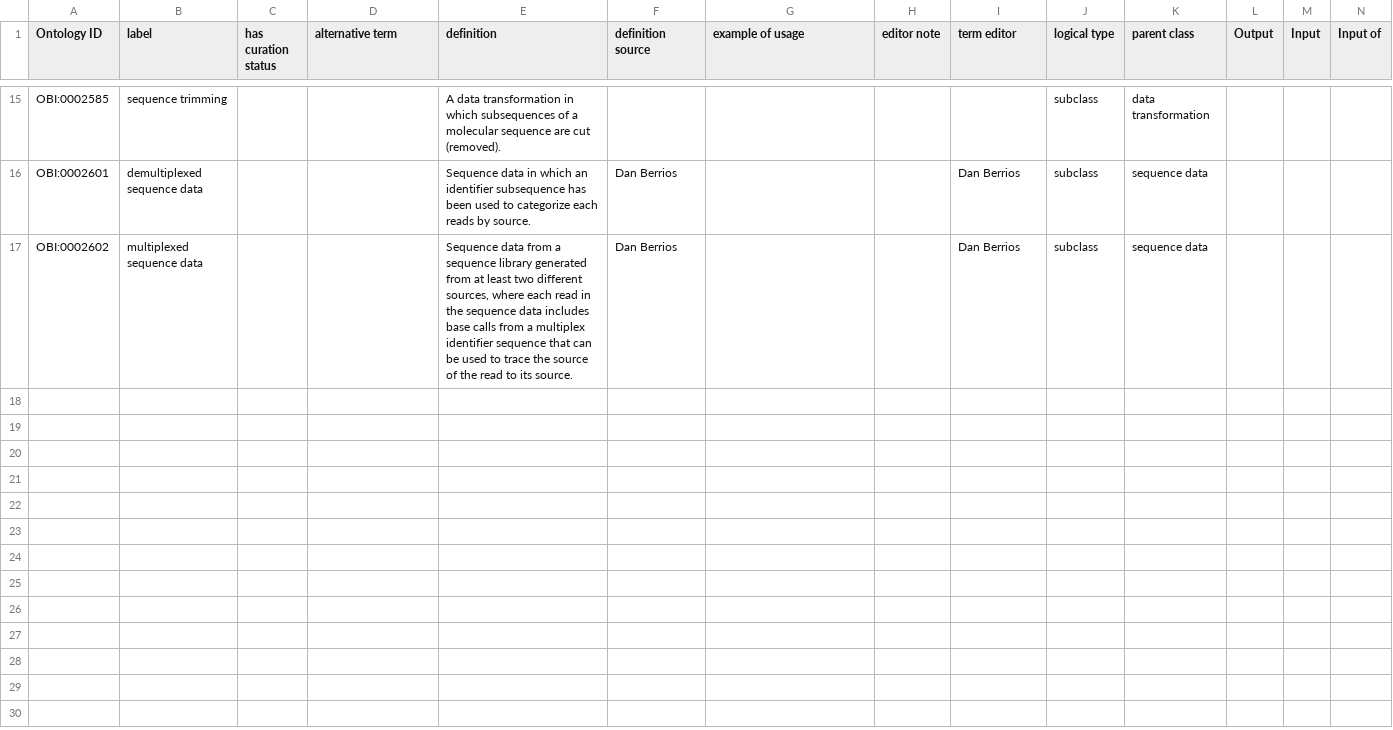
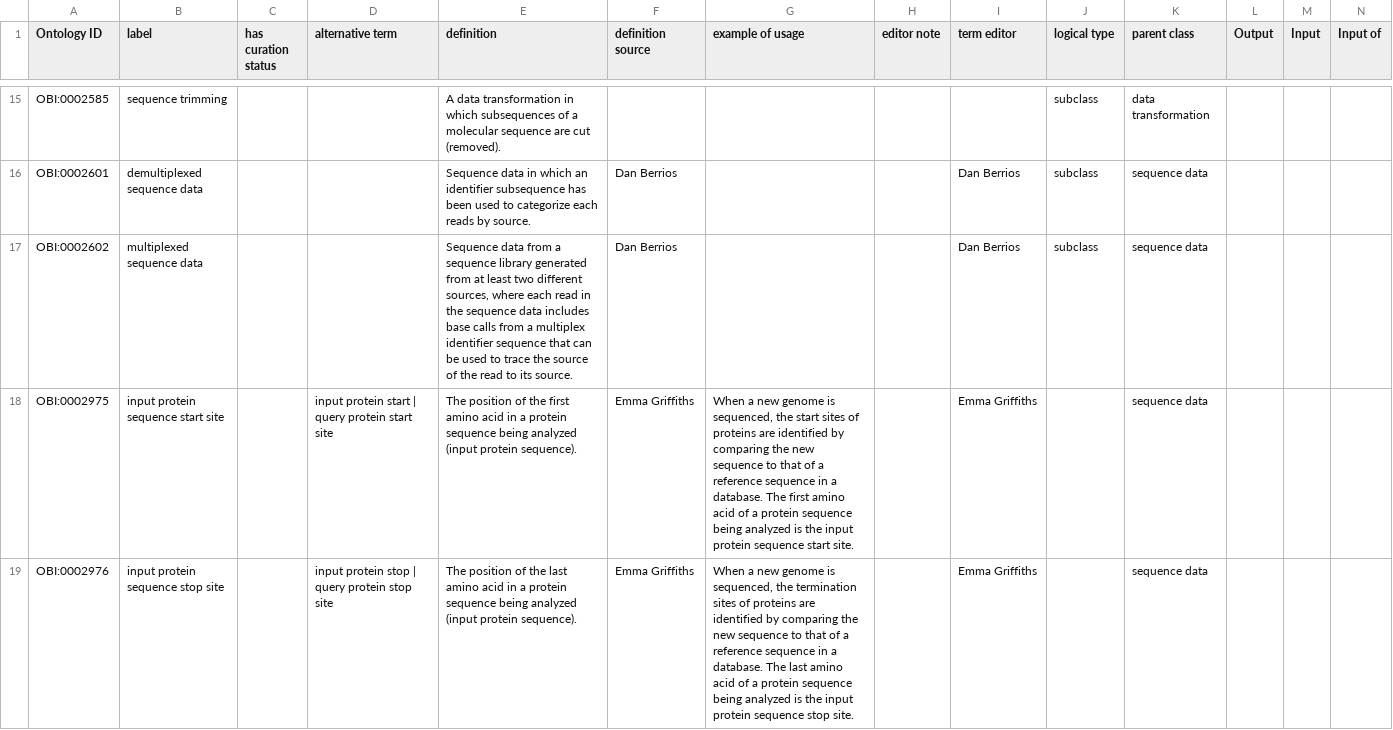
Before and after one commit to obi-ontology/obi, a TSV file: src/ontology/templates/sequence-analysis.tsv, drawn as a sheet; only a part is shown, gaps mark what is left out; rows hold the shown columns only; the diff covers the shown part only; the diff names each change by its address in the sheet, - before the commit and + after, or states it on an @@ line.

```diff
--- a/src/ontology/templates/sequence-analysis.tsv
+++ b/src/ontology/templates/sequence-analysis.tsv
+row 18: OBI:0002975 | input protein sequence start site |  | input protein start | query protein start site | The position of the first amino acid in a protein sequence being analyzed (input protein sequence). | Emma Griffiths | When a new genome is sequenced, the start sites of proteins are identified by comparing the new sequence to that of a reference sequence in a database. The first amino acid of a protein sequence being analyzed is the input protein sequence start site. |  | Emma Griffiths |  | sequence data
+row 19: OBI:0002976 | input protein sequence stop site |  | input protein stop | query protein stop site | The position of the last amino acid in a protein sequence being analyzed (input protein sequence). | Emma Griffiths | When a new genome is sequenced, the termination sites of proteins are identified by comparing the new sequence to that of a reference sequence in a database. The last amino acid of a protein sequence being analyzed is the input protein sequence stop site. |  | Emma Griffiths |  | sequence data
```
Also changed, not shown: 6 added rows elsewhere in this file.
